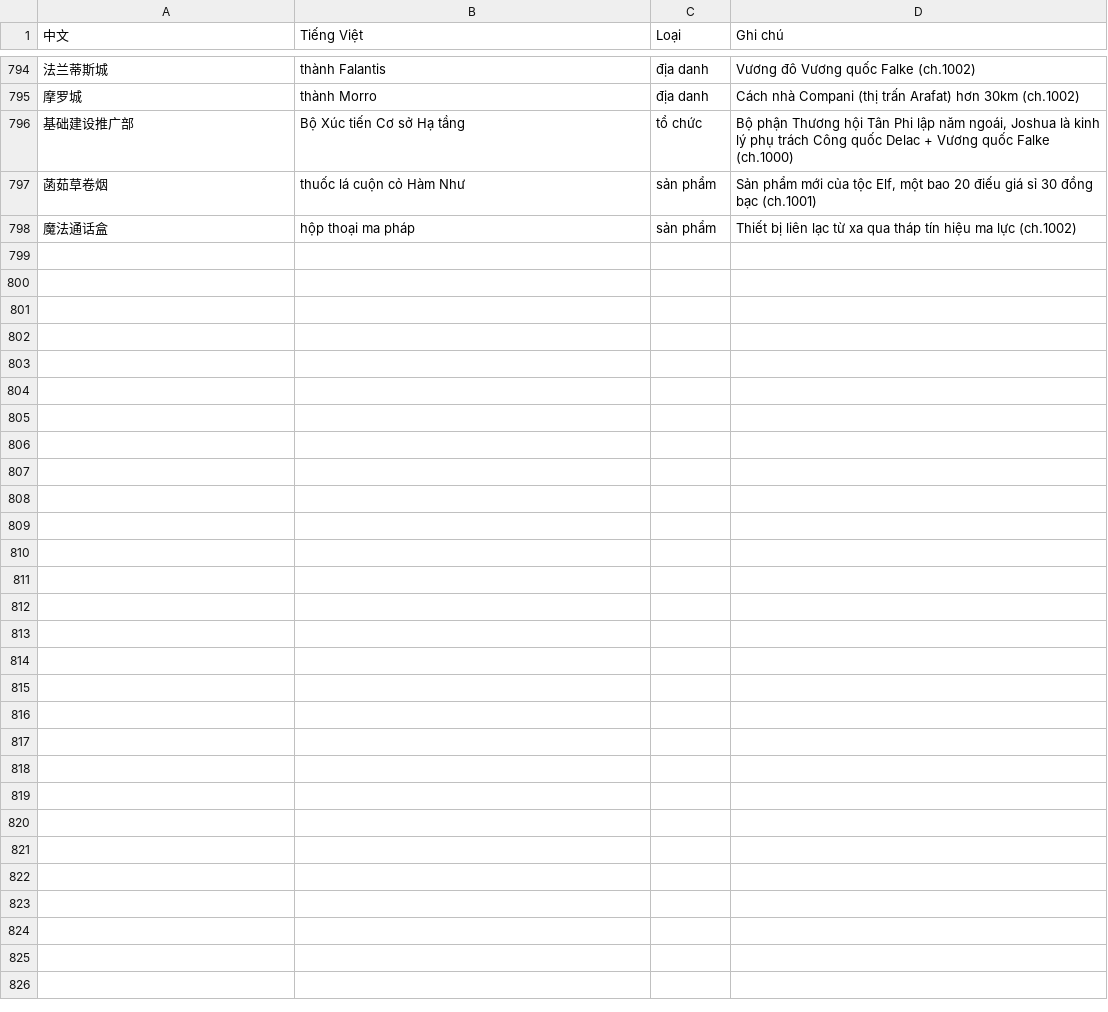
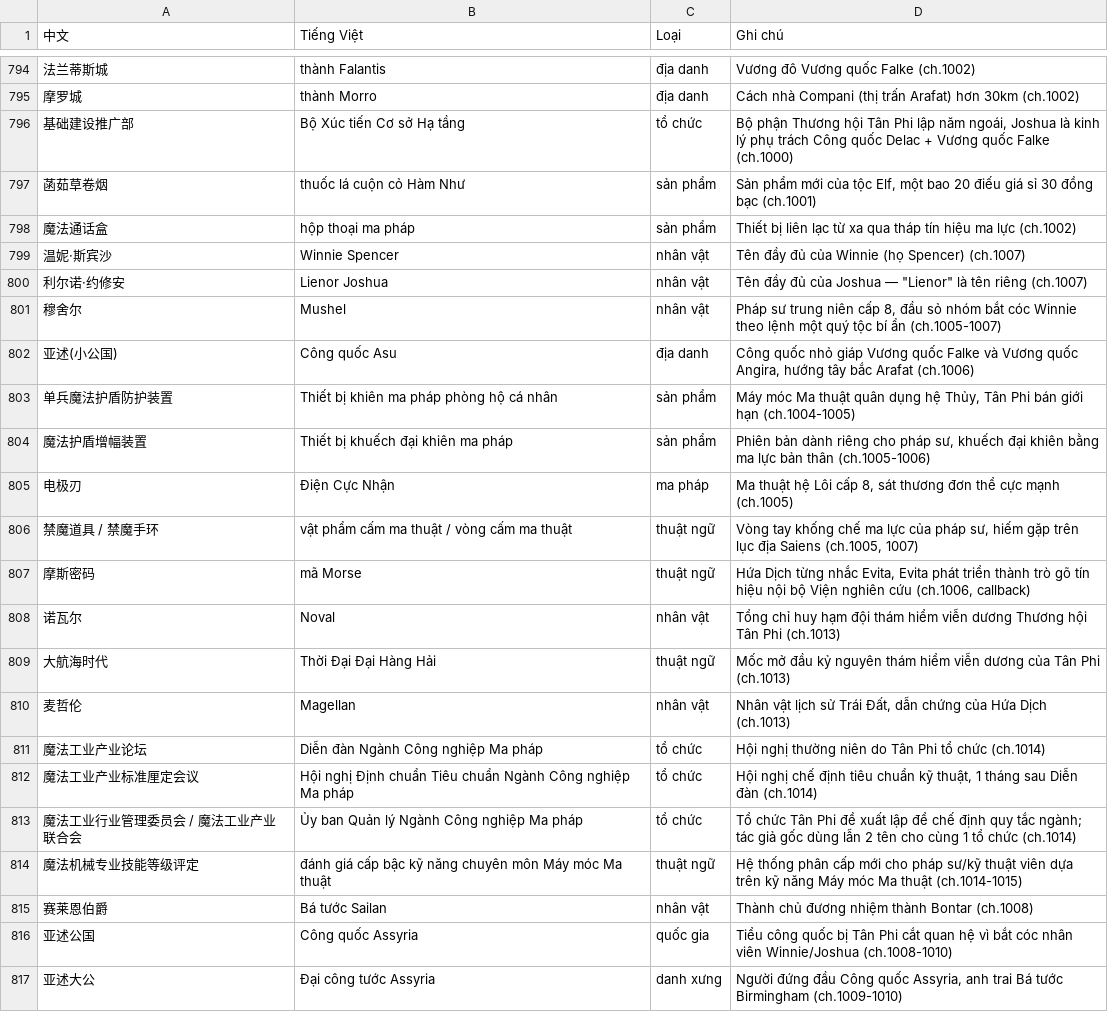
Before and after one commit to phuythanh/truyen-ma-phap-cong-nghiep, a TSV file: memo/GLOSSARY.tsv, drawn as a sheet; only a part is shown, gaps mark what is left out; the diff covers the shown part only; the diff names each change by its address in the sheet, - before the commit and + after, or states it on an @@ line.

```diff
--- a/memo/GLOSSARY.tsv
+++ b/memo/GLOSSARY.tsv
+row 799: 温妮·斯宾沙 | Winnie Spencer | nhân vật | Tên đầy đủ của Winnie (họ Spencer) (ch.1007)
+row 800: 利尔诺·约修安 | Lienor Joshua | nhân vật | Tên đầy đủ của Joshua — "Lienor" là tên riêng (ch.1007)
+row 801: 穆舍尔 | Mushel | nhân vật | Pháp sư trung niên cấp 8, đầu sỏ nhóm bắt cóc Winnie theo lệnh một quý tộc bí ẩn (ch.1005-1007)
+row 802: 亚述(小公国) | Công quốc Asu | địa danh | Công quốc nhỏ giáp Vương quốc Falke và Vương quốc Angira, hướng tây bắc Arafat (ch.1006)
+row 803: 单兵魔法护盾防护装置 | Thiết bị khiên ma pháp phòng hộ cá nhân | sản phẩm | Máy móc Ma thuật quân dụng hệ Thủy, Tân Phi bán giới hạn (ch.1004-1005)
+row 804: 魔法护盾增幅装置 | Thiết bị khuếch đại khiên ma pháp | sản phẩm | Phiên bản dành riêng cho pháp sư, khuếch đại khiên bằng ma lực bản thân (ch.1005-1006)
+row 805: 电极刃 | Điện Cực Nhận | ma pháp | Ma thuật hệ Lôi cấp 8, sát thương đơn thể cực mạnh (ch.1005)
+row 806: 禁魔道具 / 禁魔手环 | vật phẩm cấm ma thuật / vòng cấm ma thuật | thuật ngữ | Vòng tay khống chế ma lực của pháp sư, hiếm gặp trên lục địa Saiens (ch.1005, 1007)
+row 807: 摩斯密码 | mã Morse | thuật ngữ | Hứa Dịch từng nhắc Evita, Evita phát triển thành trò gõ tín hiệu nội bộ Viện nghiên cứu (ch.1006, callback)
+row 808: 诺瓦尔 | Noval | nhân vật | Tổng chỉ huy hạm đội thám hiểm viễn dương Thương hội Tân Phi (ch.1013)
+row 809: 大航海时代 | Thời Đại Đại Hàng Hải | thuật ngữ | Mốc mở đầu kỷ nguyên thám hiểm viễn dương của Tân Phi (ch.1013)
+row 810: 麦哲伦 | Magellan | nhân vật | Nhân vật lịch sử Trái Đất, dẫn chứng của Hứa Dịch (ch.1013)
+row 811: 魔法工业产业论坛 | Diễn đàn Ngành Công nghiệp Ma pháp | tổ chức | Hội nghị thường niên do Tân Phi tổ chức (ch.1014)
+row 812: 魔法工业产业标准厘定会议 | Hội nghị Định chuẩn Tiêu chuẩn Ngành Công nghiệp Ma pháp | tổ chức | Hội nghị chế định tiêu chuẩn kỹ thuật, 1 tháng sau Diễn đàn (ch.1014)
+row 813: 魔法工业行业管理委员会 / 魔法工业产业联合会 | Ủy ban Quản lý Ngành Công nghiệp Ma pháp | tổ chức | Tổ chức Tân Phi đề xuất lập để chế định quy tắc ngành; tác giả gốc dùng lẫn 2 tên cho cùng 1 tổ chức (ch.1014)
+row 814: 魔法机械专业技能等级评定 | đánh giá cấp bậc kỹ năng chuyên môn Máy móc Ma thuật | thuật ngữ | Hệ thống phân cấp mới cho pháp sư/kỹ thuật viên dựa trên kỹ năng Máy móc Ma thuật (ch.1014-1015)
+row 815: 赛莱恩伯爵 | Bá tước Sailan | nhân vật | Thành chủ đương nhiệm thành Bontar (ch.1008)
+row 816: 亚述公国 | Công quốc Assyria | quốc gia | Tiểu công quốc bị Tân Phi cắt quan hệ vì bắt cóc nhân viên Winnie/Joshua (ch.1008-1010)
+row 817: 亚述大公 | Đại công tước Assyria | danh xưng | Người đứng đầu Công quốc Assyria, anh trai Bá tước Birmingham (ch.1009-1010)
```
Also changed, not shown: 9 added rows and 1 edited cell elsewhere in this file, 19 other files.
